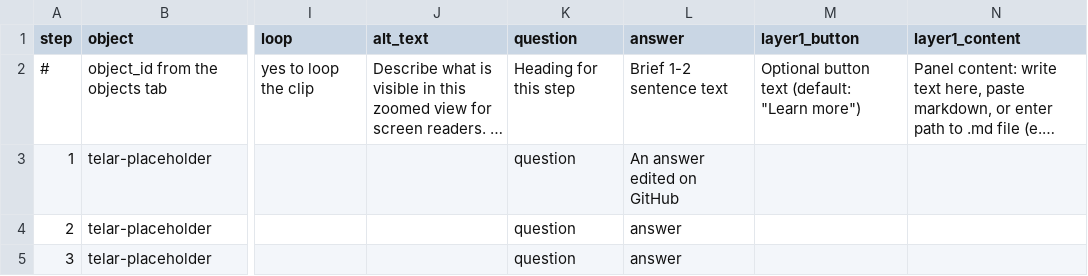
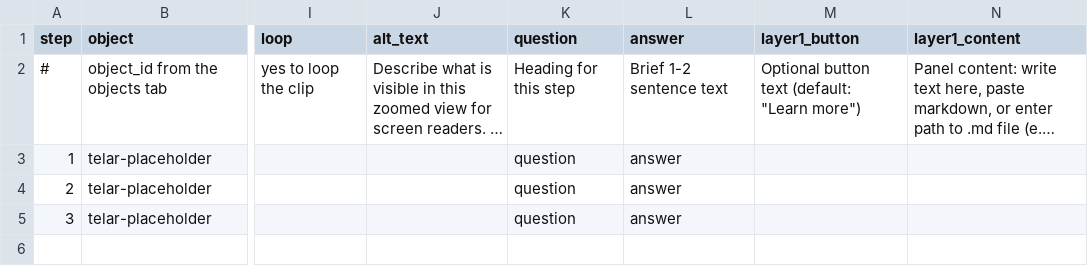
Before and after one commit to juancobo/telar-rehearsal-162, a CSV file: telar-content/spreadsheets/blank_template.csv, drawn as a sheet; only a part is shown, gaps mark what is left out; long unchanged cells end in …; the diff names each change by its address in the sheet, - before the commit and + after, or states it on an @@ line.

Commit message:
Revert "Edit step 1 and add an image, to rehearse the GitHub review"
This reverts commit 81a9aaab5db8fbbf4332e856cfe5d3bf6929aa54.

```diff
--- a/telar-content/spreadsheets/blank_template.csv
+++ b/telar-content/spreadsheets/blank_template.csv
-L3 (answer): An answer edited on GitHub
+L3 (answer): answer
```
Also changed, not shown: 1 other file.
